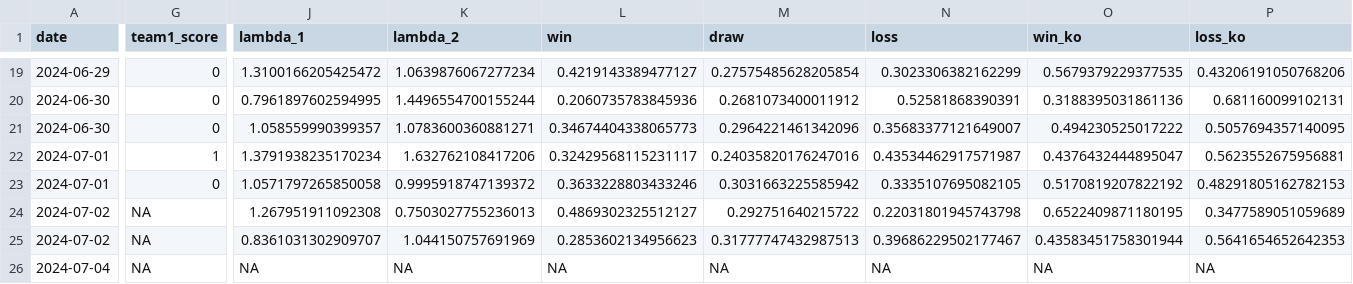
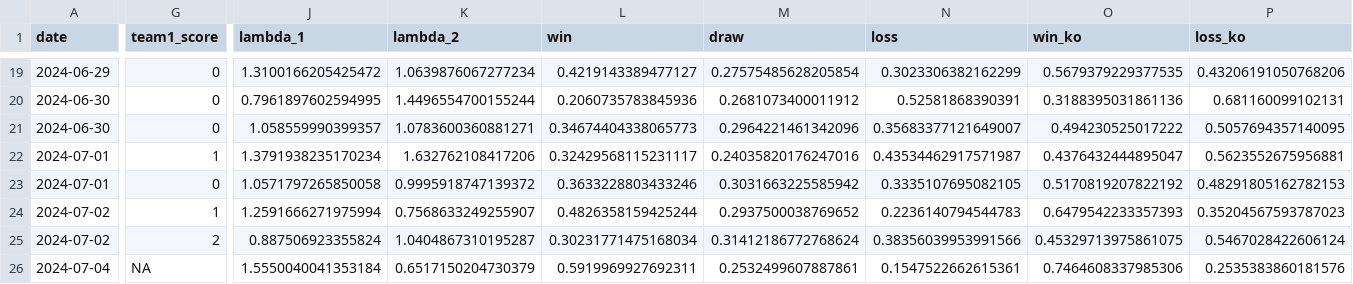
Before and after one commit to lbenz730/intl_soccer_2024, a CSV file: predictions/copa_game_predictions.csv, drawn as a sheet; only a part is shown, gaps mark what is left out; the diff covers the shown part only; the diff names each change by its address in the sheet, - before the commit and + after, or states it on an @@ line.

Commit message:
Copa America Tournament Update 2024-07-02

```diff
--- a/predictions/copa_game_predictions.csv
+++ b/predictions/copa_game_predictions.csv
-G24 (team1_score): NA
+G24 (team1_score): 1
-J24 (lambda_1): 1.267951911092308
+J24 (lambda_1): 1.2591666271975994
-K24 (lambda_2): 0.7503027755236013
+K24 (lambda_2): 0.7568633249255907
-L24 (win): 0.4869302325512127
+L24 (win): 0.4826358159425244
-M24 (draw): 0.292751640215722
+M24 (draw): 0.2937500038769652
-N24 (loss): 0.22031801945743798
+N24 (loss): 0.2236140794544783
-O24 (win_ko): 0.6522409871180195
+O24 (win_ko): 0.6479542233357393
-P24 (loss_ko): 0.3477589051059689
+P24 (loss_ko): 0.35204567593787023
-G25 (team1_score): NA
+G25 (team1_score): 2
-J25 (lambda_1): 0.8361031302909707
+J25 (lambda_1): 0.887506923355824
-K25 (lambda_2): 1.044150757691969
+K25 (lambda_2): 1.0404867310195287
-L25 (win): 0.2853602134956623
+L25 (win): 0.30231771475168034
-M25 (draw): 0.31777747432987513
+M25 (draw): 0.31412186772768624
-N25 (loss): 0.39686229502177467
+N25 (loss): 0.38356039953991566
-O25 (win_ko): 0.43583451758301944
+O25 (win_ko): 0.45329713975861075
-P25 (loss_ko): 0.5641654652642353
+P25 (loss_ko): 0.5467028422606124
-J26 (lambda_1): NA
+J26 (lambda_1): 1.5550040041353184
-K26 (lambda_2): NA
+K26 (lambda_2): 0.6517150204730379
-L26 (win): NA
+L26 (win): 0.5919969927692311
-M26 (draw): NA
+M26 (draw): 0.2532499607887861
-N26 (loss): NA
+N26 (loss): 0.1547522662615361
-O26 (win_ko): NA
+O26 (win_ko): 0.7464608337985306
-P26 (loss_ko): NA
+P26 (loss_ko): 0.2535383860181576
```
Also changed, not shown: 31 edited cells elsewhere in this file, data/copa2024_schedule.csv, predictions/euro_game_predictions.csv, 6 other files.
